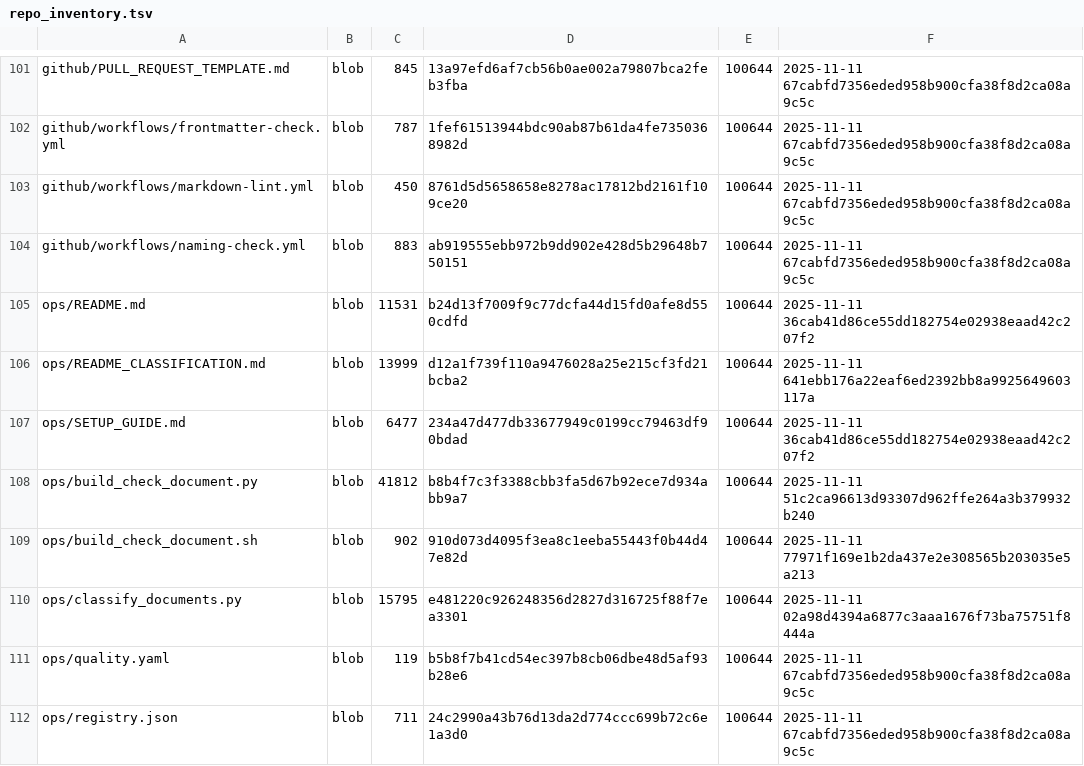
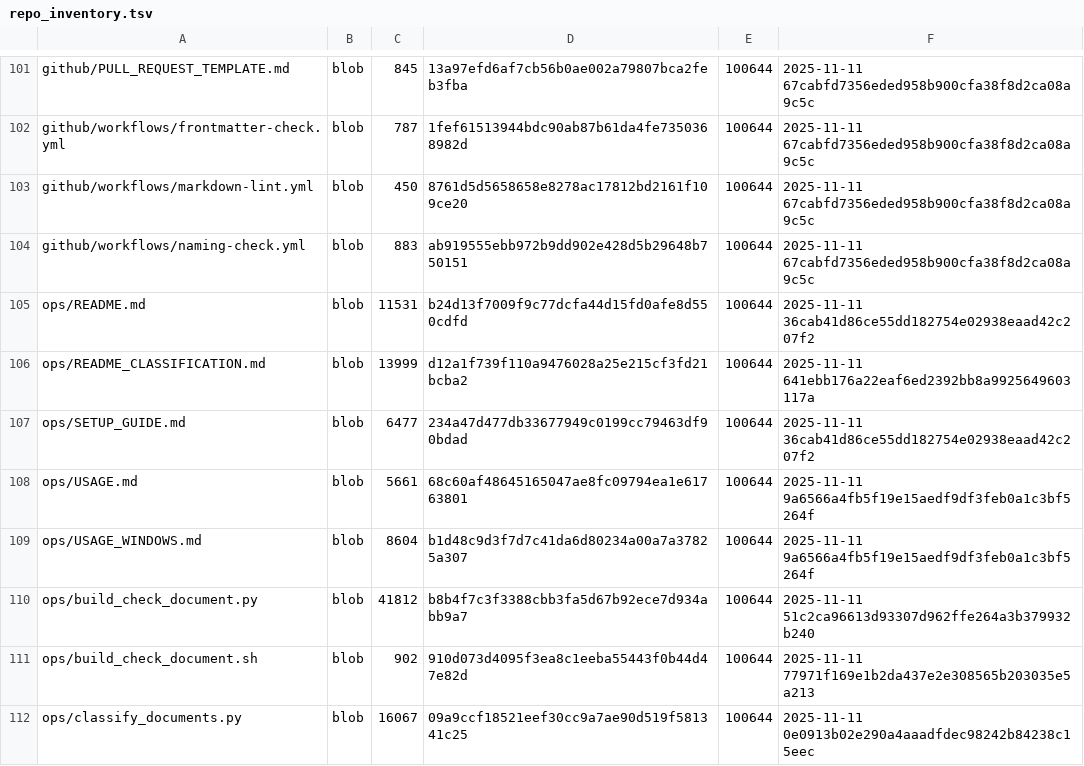
Before and after one commit to TserenTserenov/DS-ecosystem-development, a TSV file: artifacts/inventories/repo_inventory.tsv, drawn as a sheet; only a part is shown, gaps mark what is left out; the shorter side is filled out with more unchanged rows; the diff covers the shown part only.

Commit message:
chore: add repo inventory

```diff
--- a/artifacts/inventories/repo_inventory.tsv
+++ b/artifacts/inventories/repo_inventory.tsv
@@ -107,4 +107,6 @@ ops/README_CLASSIFICATION.md	blob	13999	d12a1f739f110a9476028a25e215cf3fd21bcba2
 ops/SETUP_GUIDE.md	blob	6477	234a47d477db33677949c0199cc79463df90bdad	100644	2025-11-11 36cab41d86ce55dd182754e02938eaad42c207f2
+ops/USAGE.md	blob	5661	68c60af48645165047ae8fc09794ea1e61763801	100644	2025-11-11 9a6566a4fb5f19e15aedf9df3feb0a1c3bf5264f
+ops/USAGE_WINDOWS.md	blob	8604	b1d48c9d3f7d7c41da6d80234a00a7a37825a307	100644	2025-11-11 9a6566a4fb5f19e15aedf9df3feb0a1c3bf5264f
 ops/build_check_document.py	blob	41812	b8b4f7c3f3388cbb3fa5d67b92ece7d934abb9a7	100644	2025-11-11 51c2ca96613d93307d962ffe264a3b379932b240
 ops/build_check_document.sh	blob	902	910d073d4095f3ea8c1eeba55443f0b44d47e82d	100644	2025-11-11 77971f169e1b2da437e2e308565b203035e5a213
-ops/classify_documents.py	blob	15795	e481220c926248356d2827d316725f88f7ea3301	100644	2025-11-11 02a98d4394a6877c3aaa1676f73ba75751f8444a
+ops/classify_documents.py	blob	16067	09a9ccf18521eef30cc9a7ae90d519f581341c25	100644	2025-11-11 0e0913b02e290a4aaadfdec98242b84238c15eec
```
Also changed, not shown: 1 added row and 14 edited cells elsewhere in this file.
